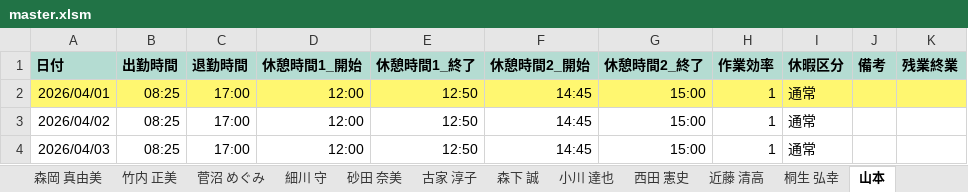
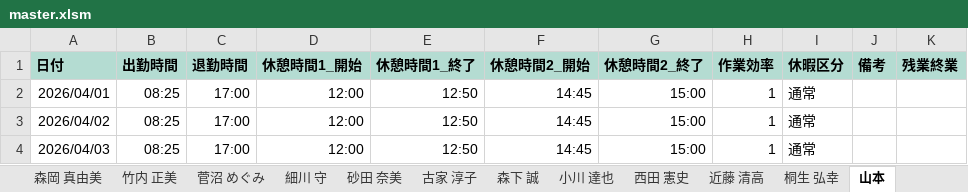
Before and after one commit to hosokawanagaokasangyou-dotcom/Production-Control-System, an Excel workbook: 細川/GoogleAIStudio/テストコード/master.xlsm, sheet 山本, drawn as a sheet; only a part is shown; values as stored, in another font and other column widths than the file's, no borders; the diff names each change by its address in the sheet, - before the commit and + after, or states it on an @@ line.

```diff
--- a/細川/GoogleAIStudio/テストコード/master.xlsm (sheet 山本)
+++ b/細川/GoogleAIStudio/テストコード/master.xlsm (sheet 山本)
-A2:K2 fill: #FFF770
+A2:K2 fill: none
```
Also changed, not shown: sheet 森岡 真由美, sheet 宮島 剛, charts or pictures.
